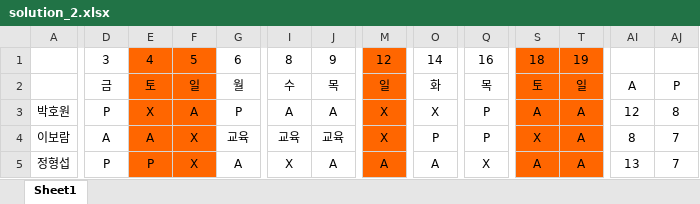
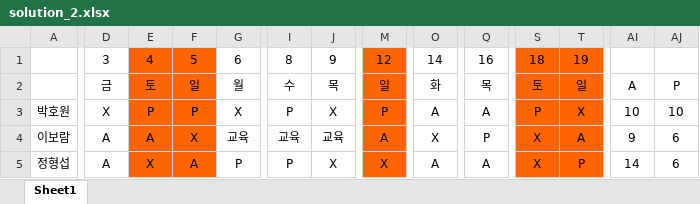
Before and after one commit to thegreatkingbear/schedule, an Excel workbook: solution_2.xlsx, sheet Sheet1, drawn as a sheet; only a part is shown, gaps mark what is left out; values as stored, in another font and other column widths than the file's, no borders; the diff covers the shown part only; the diff names each change by its address in the sheet, - before the commit and + after, or states it on an @@ line.

```diff
--- a/solution_2.xlsx (sheet Sheet1)
+++ b/solution_2.xlsx (sheet Sheet1)
-D3: P
+D3: X
-E3: X
+E3: P
-F3: A
+F3: P
-G3: P
+G3: X
-I3: A
+I3: P
-J3: A
+J3: X
-M3: X
+M3: P
-O3: X
+O3: A
-Q3: P
+Q3: A
-S3: A
+S3: P
-T3: A
+T3: X
-AI3: 12
+AI3: 10
-AJ3: 8
+AJ3: 10
-M4: X
+M4: A
-O4: P
+O4: X
-AI4: 8
+AI4: 9
-AJ4:AJ5: 7
+AJ4:AJ5: 6
-D5: P
+D5: A
-E5: P
+E5: X
-F5: X
+F5: A
-G5: A
+G5: P
-I5: X
+I5: P
-J5: A
+J5: X
-M5: A
+M5: X
-Q5: X
+Q5: A
-S5: A
+S5: X
-T5: A
+T5: P
-AI5: 13
+AI5: 14
```
Also changed, not shown: 136 edited cells elsewhere in this sheet, solution_0.xlsx, solution_1.xlsx, 8 other files.
